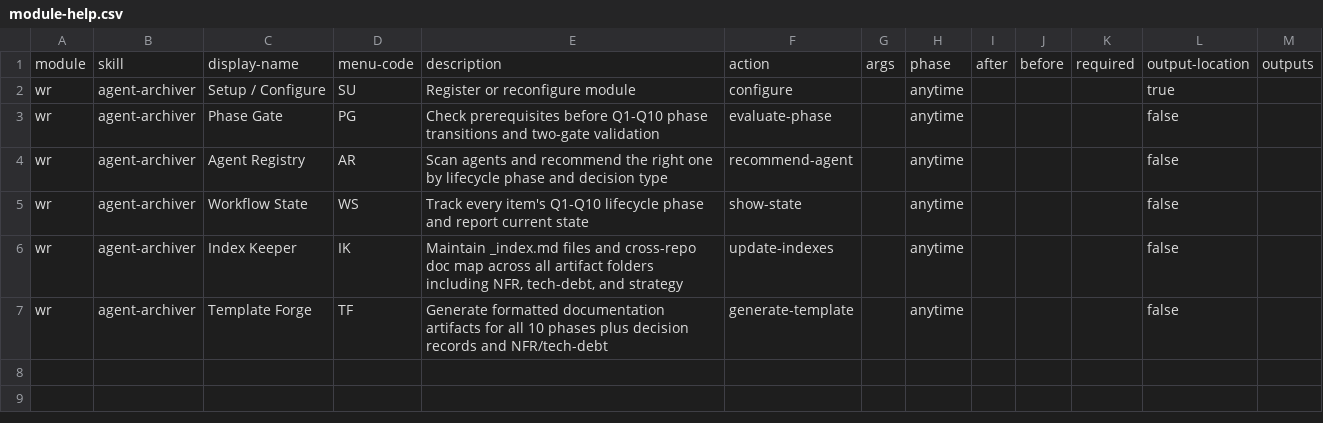
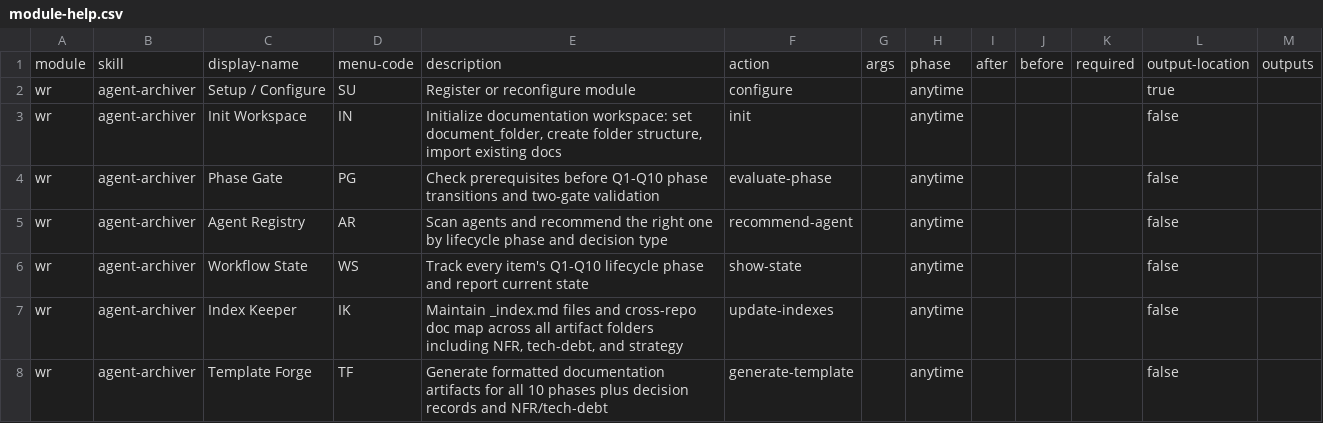
Before and after one commit to Glitch-guy0/bmad-workspace-rules, a CSV file: src/agent-archiver/assets/module-help.csv, drawn as a sheet.

Commit message:
feat: minor update regarding output folder

```diff
--- a/src/agent-archiver/assets/module-help.csv
+++ b/src/agent-archiver/assets/module-help.csv
@@ -2,2 +2,3 @@ module,skill,display-name,menu-code,description,action,args,phase,after,before,r
 wr,agent-archiver,Setup / Configure,SU,Register or reconfigure module,configure,,anytime,,,,true,
+wr,agent-archiver,Init Workspace,IN,"Initialize documentation workspace: set document_folder, create folder structure, import existing docs",init,,anytime,,,,false,
 wr,agent-archiver,Phase Gate,PG,"Check prerequisites before Q1-Q10 phase transitions and two-gate validation",evaluate-phase,,anytime,,,,false,
```
Also changed, not shown: 16 other files.
